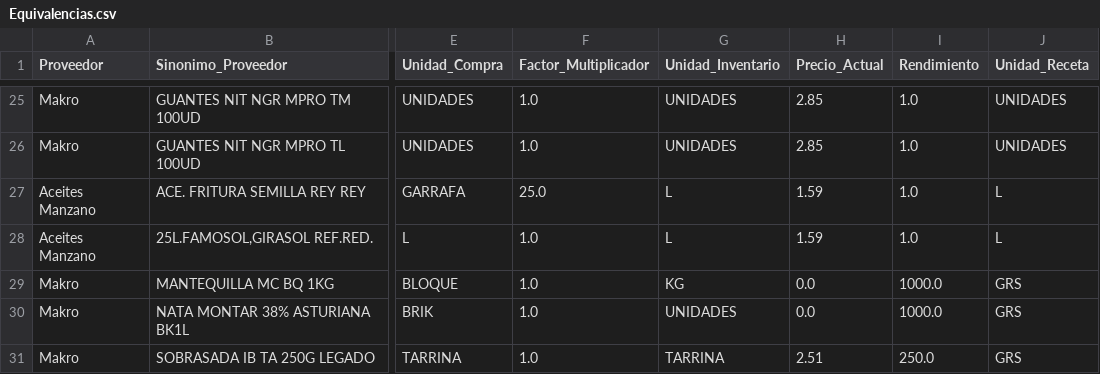
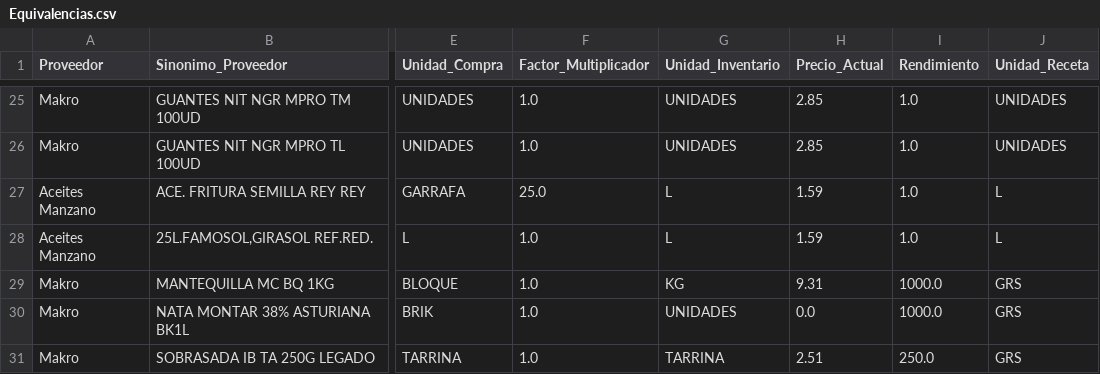
Before and after one commit to salvaandreo-lab/blitz-stock, a CSV file: Equivalencias.csv, drawn as a sheet; only a part is shown, gaps mark what is left out; the diff names each change by its address in the sheet, - before the commit and + after, or states it on an @@ line.

Commit message:
Actualizacion de precio: MANTEQUILLA MC BQ 1KG

```diff
--- a/Equivalencias.csv
+++ b/Equivalencias.csv
-H29 (Precio_Actual): 0.0
+H29 (Precio_Actual): 9.31
```
